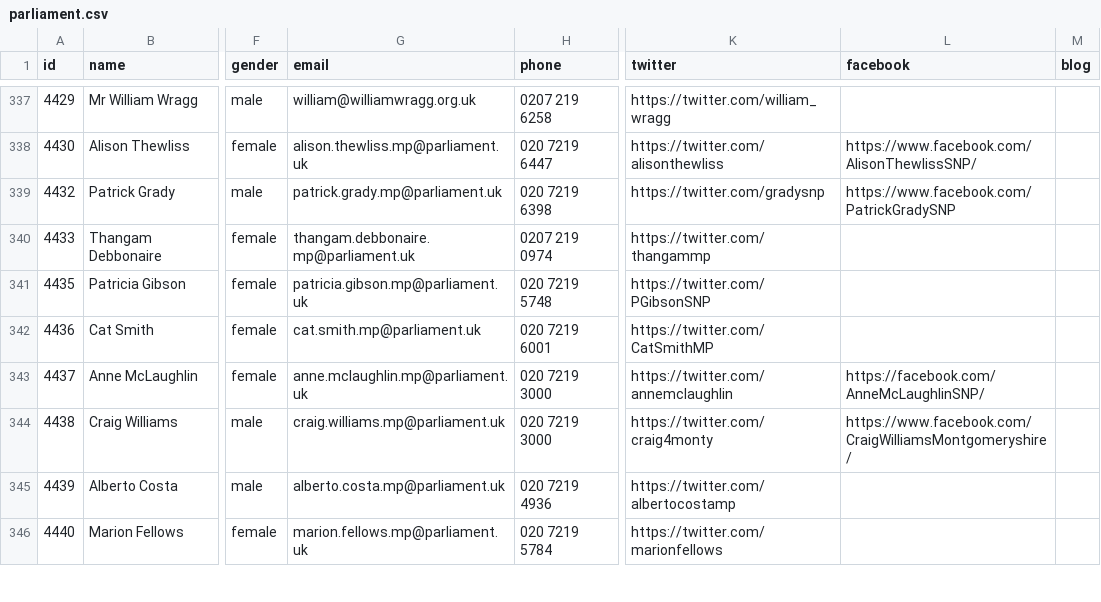
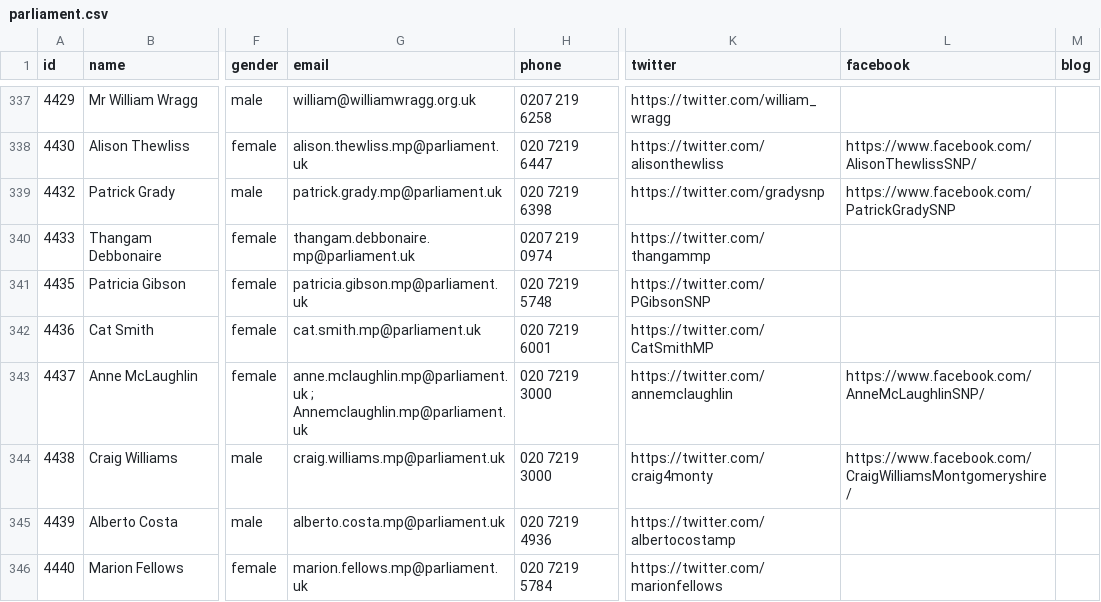
Before and after one commit to loudspeek/representa, a CSV file: data/UK/Commons/sources/morph/parliament.csv, drawn as a sheet; only a part is shown, gaps mark what is left out; the diff covers the shown part only; the diff names each change by its address in the sheet, - before the commit and + after, or states it on an @@ line.

```diff
--- a/data/UK/Commons/sources/morph/parliament.csv
+++ b/data/UK/Commons/sources/morph/parliament.csv
-G343 (email): anne.mclaughlin.mp@parliament.uk
+G343 (email): anne.mclaughlin.mp@parliament.uk ; Annemclaughlin.mp@parliament.uk
-L343 (facebook): https://facebook.com/AnneMcLaughlinSNP/
+L343 (facebook): https://www.facebook.com/AnneMcLaughlinSNP/
```
Also changed, not shown: 49 edited cells elsewhere in this file, 16 other files.
